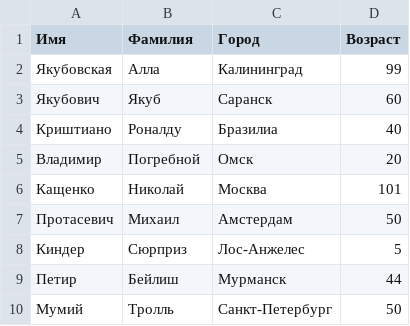
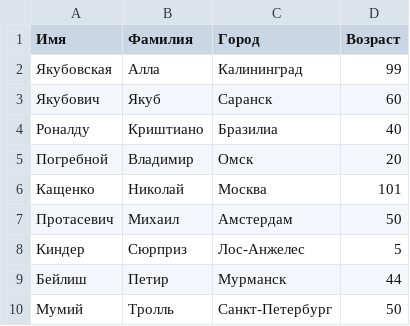
Before and after one commit to polinaboevaa/feedback, a CSV file: task2/users.csv, drawn as a sheet.

```diff
--- a/task2/users.csv
+++ b/task2/users.csv
@@ -3,4 +3,4 @@
 Якубович,Якуб,Саранск,60
-Криштиано,Роналду,Бразилиа,40
-Владимир,Погребной,Омск,20
+Роналду,Криштиано,Бразилиа,40
+Погребной,Владимир,Омск,20
 Кащенко,Николай,Москва,101
@@ -8,3 +8,3 @@
 Киндер,Сюрприз,Лос-Анжелес,5
-Петир,Бейлиш,Мурманск,44
+Бейлиш,Петир,Мурманск,44
 Мумий,Тролль,Санкт-Петербург,50
```
